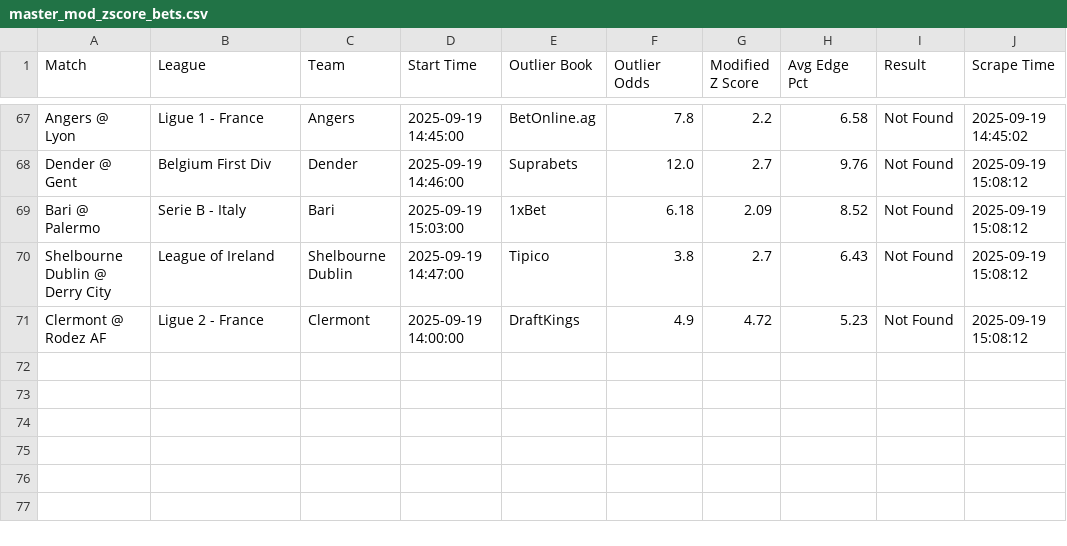
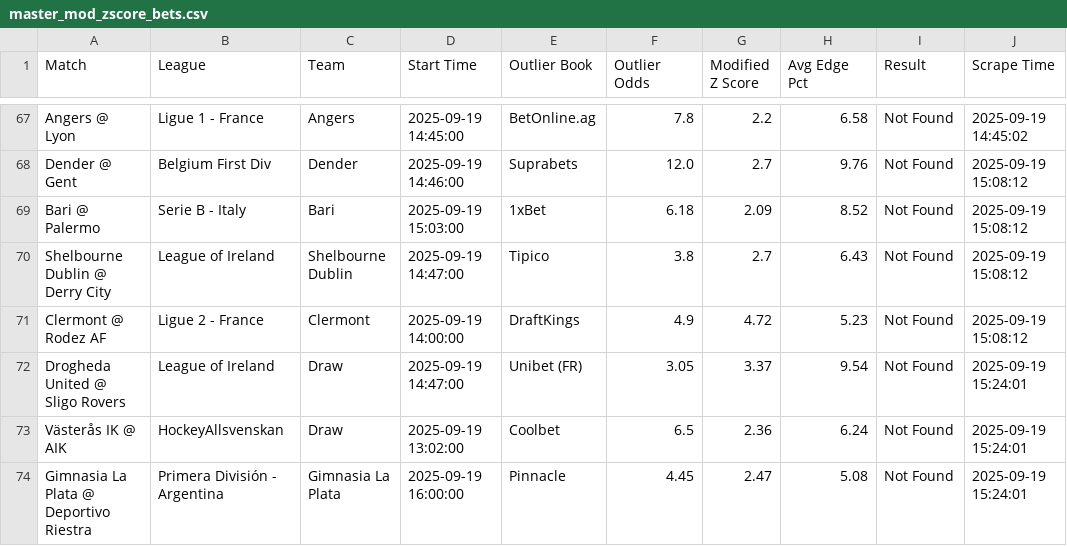
Before and after one commit to aqsmith02/paper-betting-tracker, a CSV file: data/master_mod_zscore_bets.csv, drawn as a sheet; only a part is shown, gaps mark what is left out.

```diff
--- a/data/master_mod_zscore_bets.csv
+++ b/data/master_mod_zscore_bets.csv
@@ -71 +71,4 @@ Shelbourne Dublin @ Derry City,League of Ireland,Shelbourne Dublin,2025-09-19 14
 Clermont @ Rodez AF,Ligue 2 - France,Clermont,2025-09-19 14:00:00,DraftKings,4.9,4.72,5.23,Not Found,2025-09-19 15:08:12
+Drogheda United @ Sligo Rovers,League of Ireland,Draw,2025-09-19 14:47:00,Unibet (FR),3.05,3.37,9.54,Not Found,2025-09-19 15:24:01
+Västerås IK @ AIK,HockeyAllsvenskan,Draw,2025-09-19 13:02:00,Coolbet,6.5,2.36,6.24,Not Found,2025-09-19 15:24:01
+Gimnasia La Plata @ Deportivo Riestra,Primera División - Argentina,Gimnasia La Plata,2025-09-19 16:00:00,Pinnacle,4.45,2.47,5.08,Not Found,2025-09-19 15:24:01
```
Also changed, not shown: data/master_avg_bets.csv, data/master_avg_full.csv, 5 other files.
